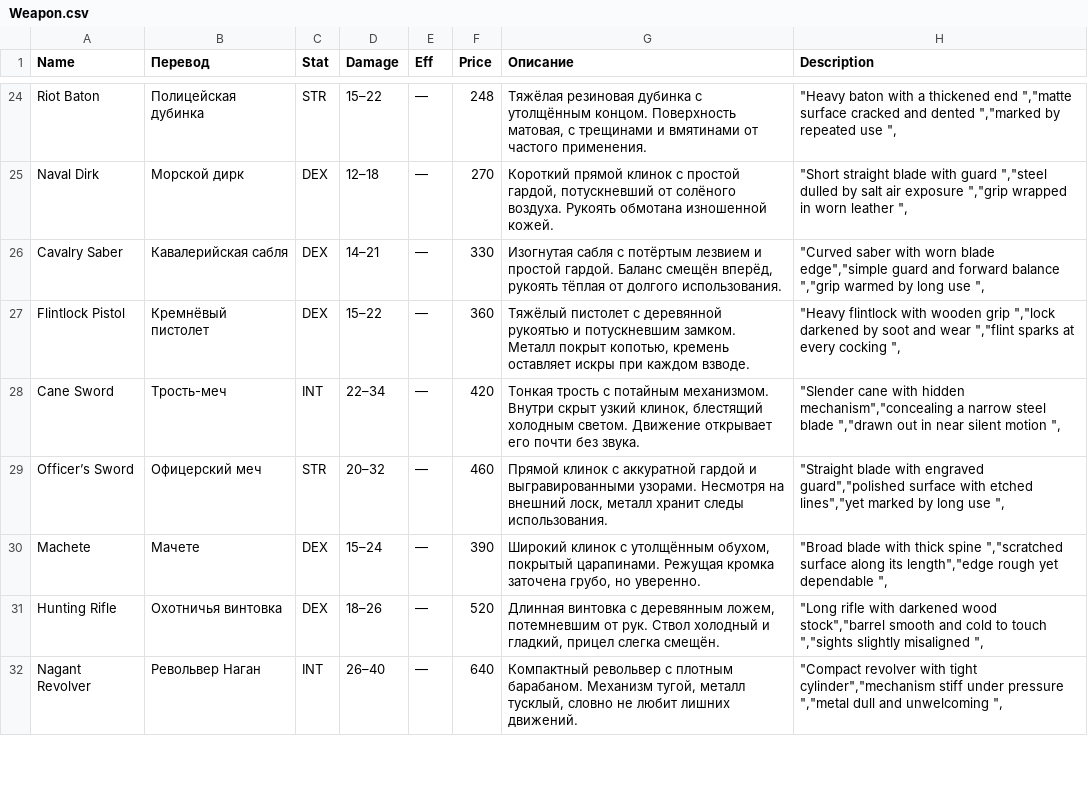
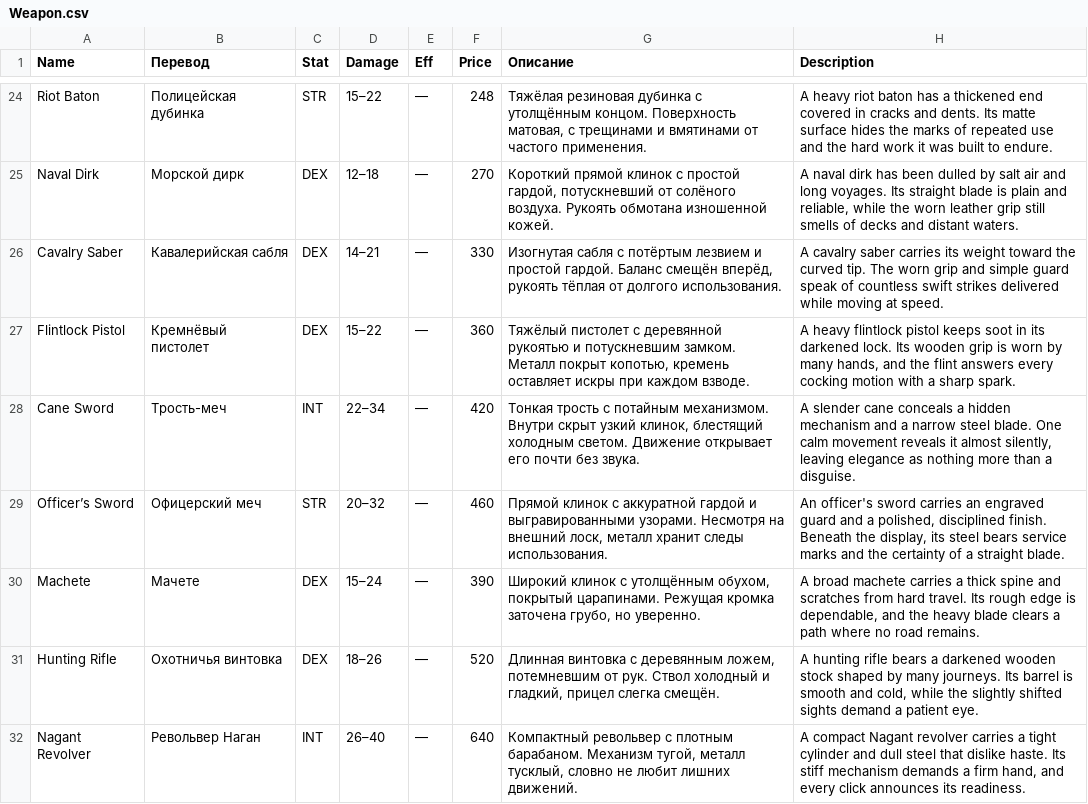
Before and after one commit to vladimir-popov/forgotten_catacombs, a CSV file: misc/entities/Weapon.csv, drawn as a sheet; only a part is shown, gaps mark what is left out; the diff covers the shown part only; the diff names each change by its address in the sheet, - before the commit and + after, or states it on an @@ line.

Commit message:
Improve weapon description

```diff
--- a/misc/entities/Weapon.csv
+++ b/misc/entities/Weapon.csv
-H24 (Description): "Heavy baton with a thickened end ","matte surface cracked and dented ","marked by repeated use ",
+H24 (Description): A heavy riot baton has a thickened end covered in cracks and dents. Its matte surface hides the marks of repeated use and the hard work it was built to endure.
-H25 (Description): "Short straight blade with guard ","steel dulled by salt air exposure ","grip wrapped in worn leather ",
+H25 (Description): A naval dirk has been dulled by salt air and long voyages. Its straight blade is plain and reliable, while the worn leather grip still smells of decks and distant waters.
-H26 (Description): "Curved saber with worn blade edge","simple guard and forward balance ","grip warmed by long use ",
+H26 (Description): A cavalry saber carries its weight toward the curved tip. The worn grip and simple guard speak of countless swift strikes delivered while moving at speed.
-H27 (Description): "Heavy flintlock with wooden grip ","lock darkened by soot and wear ","flint sparks at every cocking ",
+H27 (Description): A heavy flintlock pistol keeps soot in its darkened lock. Its wooden grip is worn by many hands, and the flint answers every cocking motion with a sharp spark.
-H28 (Description): "Slender cane with hidden mechanism","concealing a narrow steel blade ","drawn out in near silent motion ",
+H28 (Description): A slender cane conceals a hidden mechanism and a narrow steel blade. One calm movement reveals it almost silently, leaving elegance as nothing more than a disguise.
-H29 (Description): "Straight blade with engraved guard","polished surface with etched lines","yet marked by long use ",
+H29 (Description): An officer's sword carries an engraved guard and a polished, disciplined finish. Beneath the display, its steel bears service marks and the certainty of a straight blade.
-H30 (Description): "Broad blade with thick spine ","scratched surface along its length","edge rough yet dependable ",
+H30 (Description): A broad machete carries a thick spine and scratches from hard travel. Its rough edge is dependable, and the heavy blade clears a path where no road remains.
-H31 (Description): "Long rifle with darkened wood stock","barrel smooth and cold to touch ","sights slightly misaligned ",
+H31 (Description): A hunting rifle bears a darkened wooden stock shaped by many journeys. Its barrel is smooth and cold, while the slightly shifted sights demand a patient eye.
-H32 (Description): "Compact revolver with tight cylinder","mechanism stiff under pressure ","metal dull and unwelcoming ",
+H32 (Description): A compact Nagant revolver carries a tight cylinder and dull steel that dislike haste. Its stiff mechanism demands a firm hand, and every click announces its readiness.
```
Also changed, not shown: 41 edited cells elsewhere in this file.
